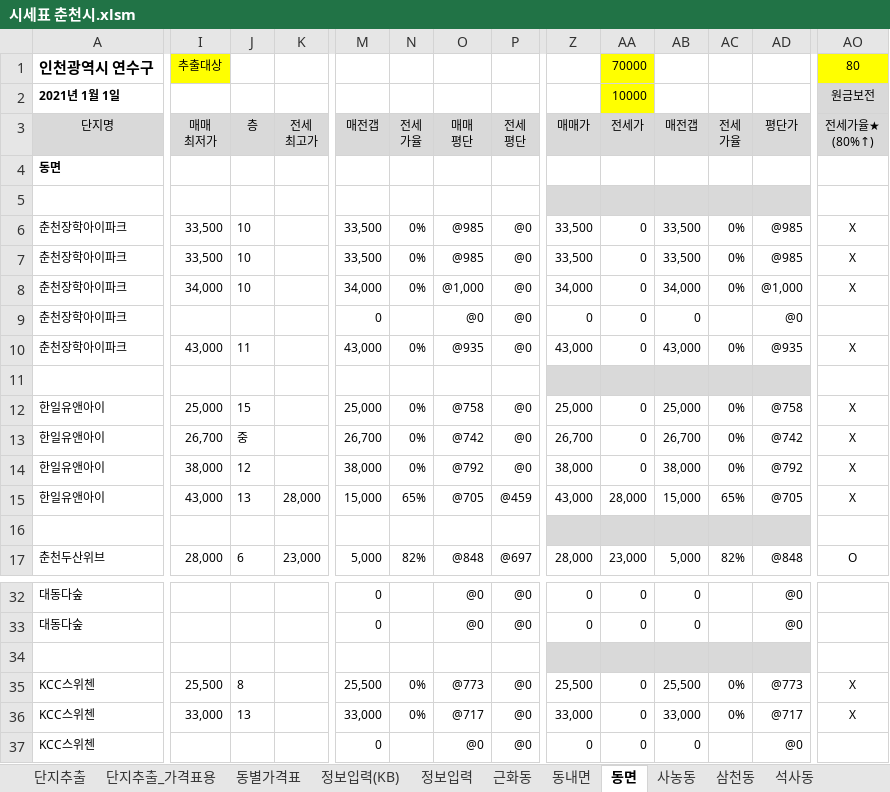
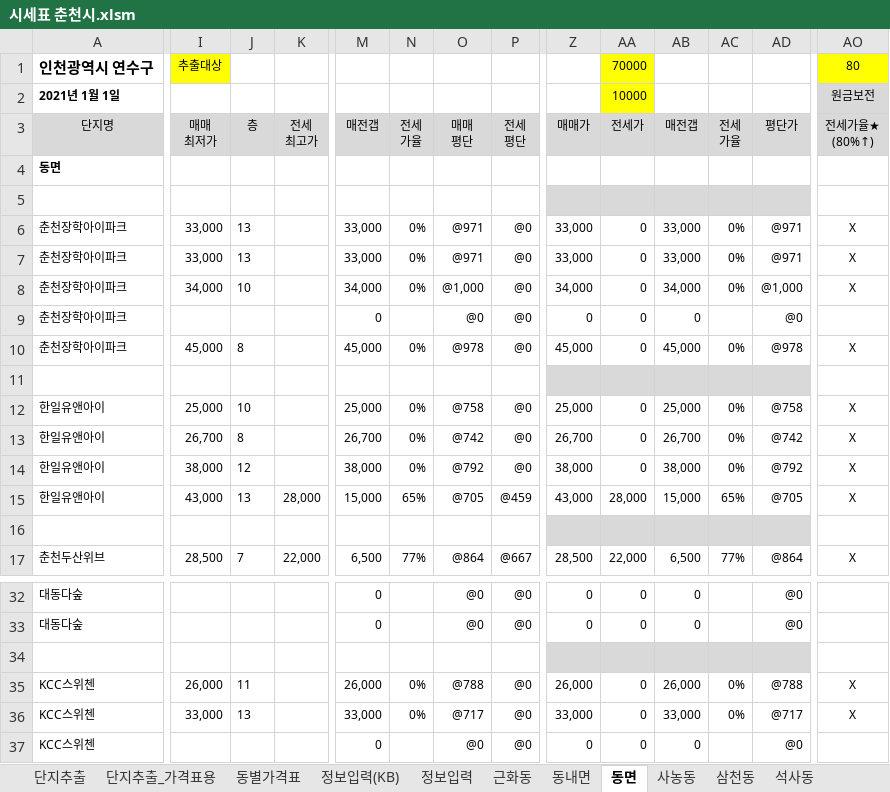
Before and after one commit to minsu-kwon-19/RealEstate, an Excel workbook: 시세표 춘천시.xlsm, sheet 동면, drawn as a sheet; only a part is shown, gaps mark what is left out; values as stored, in another font and other column widths than the file's, no borders; conditional formats not drawn; the diff covers the shown part only; the diff names each change by its address in the sheet, - before the commit and + after, or states it on an @@ line.

```diff
--- a/시세표 춘천시.xlsm (sheet 동면)
+++ b/시세표 춘천시.xlsm (sheet 동면)
-I6:I7 (매매 최저가): 33,500
+I6:I7 (매매 최저가): 33,000
-J6:J7 (층): 10
+J6:J7 (층): 13
-M6:M7 (매전갭): 33,500
+M6:M7 (매전갭): 33,000
-O6:O7 (매매 평단): @985
+O6:O7 (매매 평단): @971
-Z6:Z7 (매매가): 33,500
+Z6:Z7 (매매가): 33,000
-AB6:AB7 (매전갭): 33,500
+AB6:AB7 (매전갭): 33,000
-AD6:AD7 (평단가): @985
+AD6:AD7 (평단가): @971
-I10 (매매 최저가): 43,000
+I10 (매매 최저가): 45,000
-J10 (층): 11
+J10 (층): 8
-M10 (매전갭): 43,000
+M10 (매전갭): 45,000
-O10 (매매 평단): @935
+O10 (매매 평단): @978
-Z10 (매매가): 43,000
+Z10 (매매가): 45,000
-AB10 (매전갭): 43,000
+AB10 (매전갭): 45,000
-AD10 (평단가): @935
+AD10 (평단가): @978
-J12 (층): 15
+J12 (층): 10
-J13 (층): 중
+J13 (층): 8
-I17 (매매 최저가): 28,000
+I17 (매매 최저가): 28,500
-J17 (층): 6
+J17 (층): 7
-K17 (전세 최고가): 23,000
+K17 (전세 최고가): 22,000
-M17 (매전갭): 5,000
+M17 (매전갭): 6,500
-N17 (전세 가율): 82%
+N17 (전세 가율): 77%
-O17 (매매 평단): @848
+O17 (매매 평단): @864
-P17 (전세 평단): @697
+P17 (전세 평단): @667
-Z17 (매매가): 28,000
+Z17 (매매가): 28,500
-AA17 (전세가): 23,000
+AA17 (전세가): 22,000
-AB17 (매전갭): 5,000
+AB17 (매전갭): 6,500
-AC17 (전세 가율): 82%
+AC17 (전세 가율): 77%
-AD17 (평단가): @848
+AD17 (평단가): @864
-AO17 (전세가율★ (80%↑)): O
+AO17 (전세가율★ (80%↑)): X
-I35 (매매 최저가): 25,500
+I35 (매매 최저가): 26,000
-J35 (층): 8
+J35 (층): 11
-M35 (매전갭): 25,500
+M35 (매전갭): 26,000
-O35 (매매 평단): @773
+O35 (매매 평단): @788
-Z35 (매매가): 25,500
+Z35 (매매가): 26,000
-AB35 (매전갭): 25,500
+AB35 (매전갭): 26,000
-AD35 (평단가): @773
+AD35 (평단가): @788
```
Also changed, not shown: 56 edited cells elsewhere in this sheet, sheet 단지추출, sheet 단지추출_가격표용, sheet 퇴계동, sheet 후평동, sheet 석사동, sheet 사농동, 11 more sheets, formulas that keep their value, 시세표 수원시 팔달구.xlsm, 시세표 원주시.xlsm, 33 other files.
